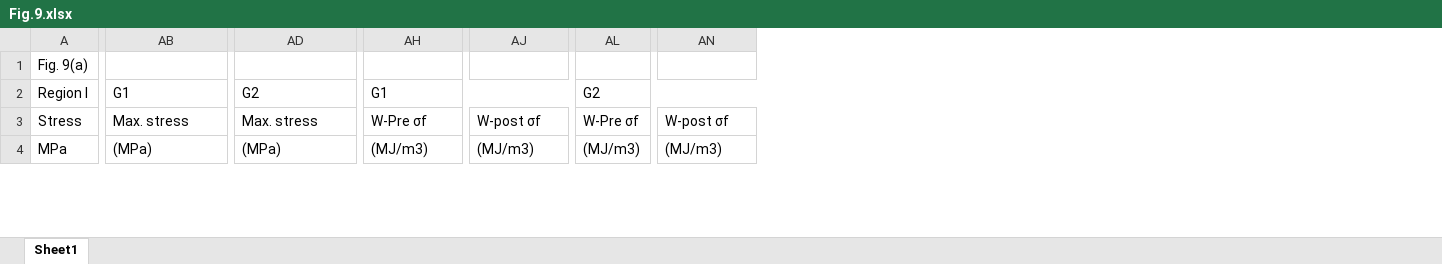
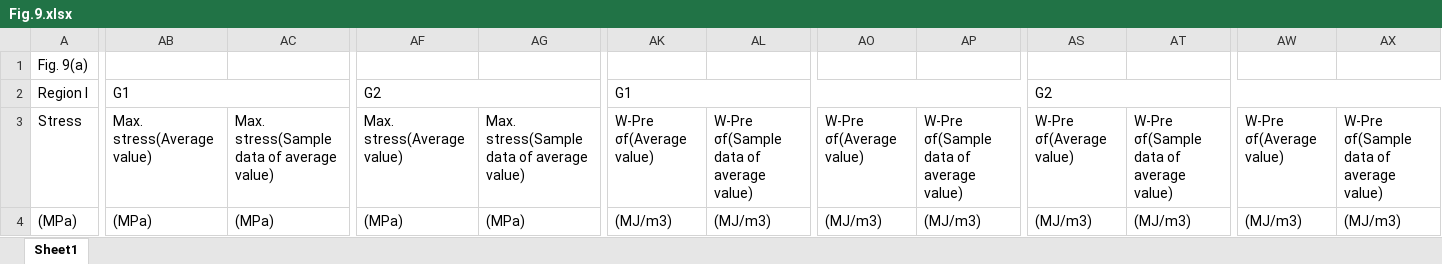
Before and after one commit to TianhaoXu027/-xx01, an Excel workbook: Fig.9.xlsx, sheet Sheet1, drawn as a sheet; only a part is shown, gaps mark what is left out; values as stored, in another font and other column widths than the file's, no cell formats; removed rows and columns are numbered as before the commit, all else as after; the diff covers the shown part only; the diff names each change by its address in the sheet, - before the commit and + after, or states it on an @@ line.

```diff
--- a/Fig.9.xlsx (sheet Sheet1)
+++ b/Fig.9.xlsx (sheet Sheet1)
+column AC, rows 3-4: Max. stress(Sample data of average value) | (MPa)
+column AG, rows 3-4: Max. stress(Sample data of average value) | (MPa)
+column AL, rows 3-4: W-Pre σf(Sample data of average value) | (MJ/m3)
+column AP, rows 3-4: W-Pre σf(Sample data of average value) | (MJ/m3)
-column AL, rows 2-4: G2 | W-Pre σf | (MJ/m3)
+column AS, rows 2-4: G2 | W-Pre σf(Average value) | (MJ/m3)
+column AT, rows 3-4: W-Pre σf(Sample data of average value) | (MJ/m3)
+column AX, rows 3-4: W-Pre σf(Sample data of average value) | (MJ/m3)
-AB3: Max. stress
+AB3: Max. stress(Average value)
-AF3: Max. stress
+AF3: Max. stress(Average value)
-AK3: W-Pre σf
+AK3: W-Pre σf(Average value)
-AO3: W-post σf
+AO3: W-Pre σf(Average value)
-AW3: W-post σf
+AW3: W-Pre σf(Average value)
-A4: MPa
+A4: (MPa)
```
Also changed, not shown: 4 added columns, 132 edited cells and merged cells elsewhere in this sheet, cell formats, Fig.12.xlsx, Fig.6.xlsx, 1 other file.
